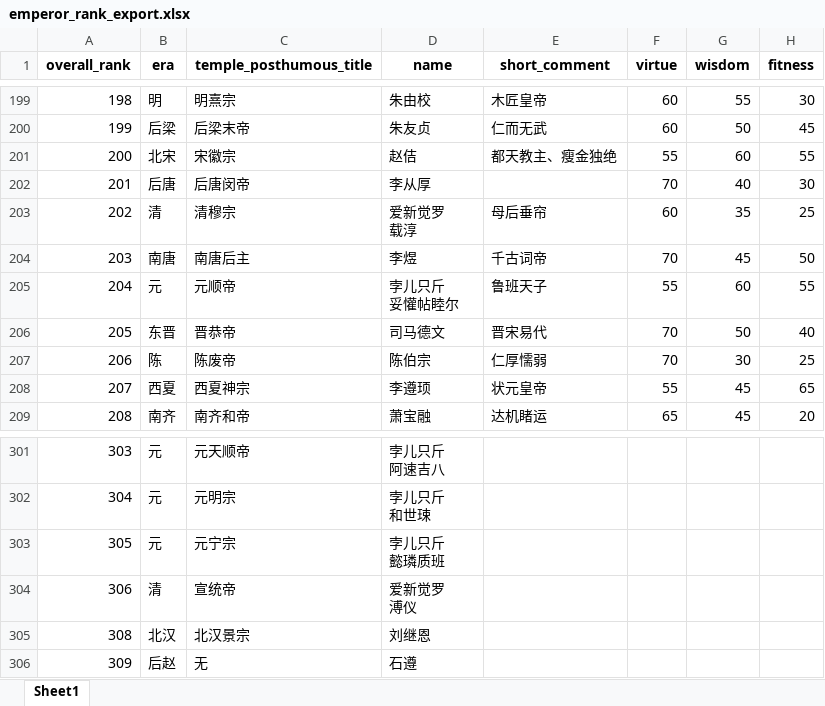
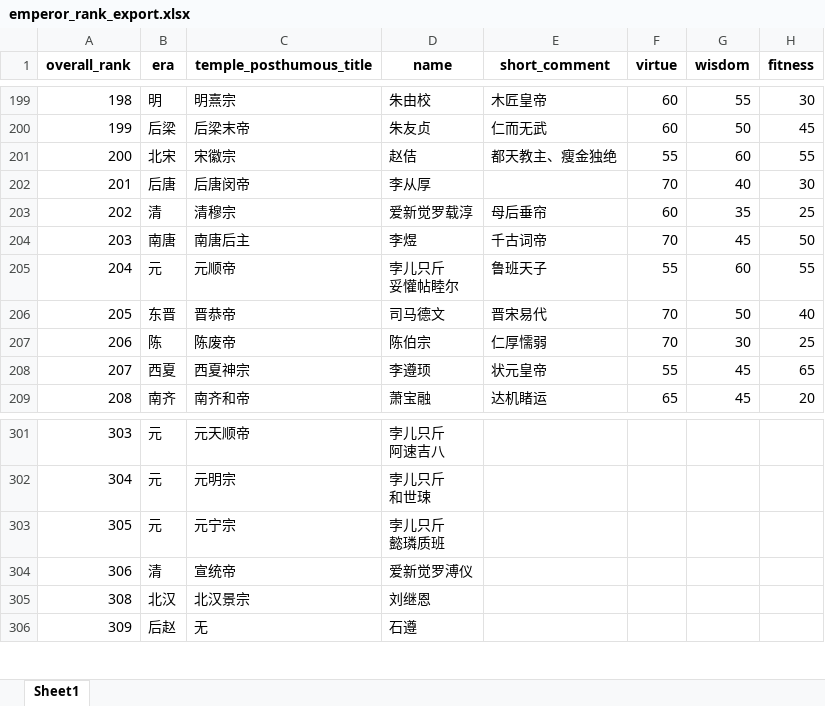
Before and after one commit to Chauncey0525/myGit, an Excel workbook: emperor_rank_export.xlsx, sheet Sheet1, drawn as a sheet; only a part is shown, gaps mark what is left out; values as stored, in another font and other column widths than the file's, no borders; ↵ is a line break in a cell; the diff covers the shown part only; the diff names each change by its address in the sheet, - before the commit and + after, or states it on an @@ line.

```diff
--- a/emperor_rank_export.xlsx (sheet Sheet1)
+++ b/emperor_rank_export.xlsx (sheet Sheet1)
-D203 (name): 爱新觉罗 ↵ 载淳
+D203 (name): 爱新觉罗载淳
-D304 (name): 爱新觉罗 ↵ 溥仪
+D304 (name): 爱新觉罗溥仪
```
Also changed, not shown: 13 edited cells elsewhere in this sheet, 2 other files.
